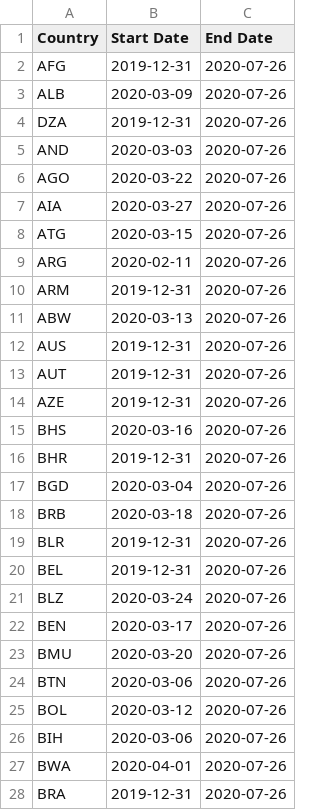
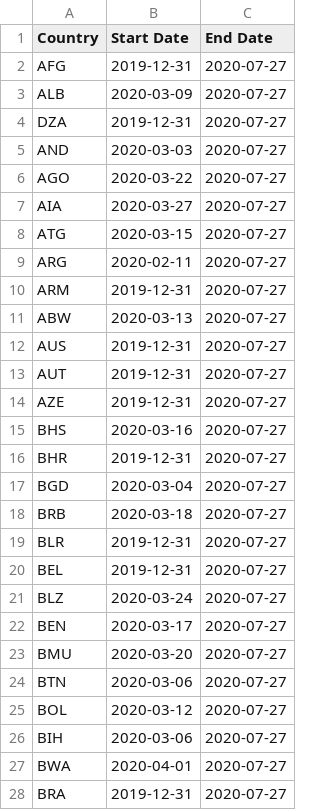
Before and after one commit to aditya-sahai/Covid-Data-Bot, a CSV file: dates-data(OWID-data).csv, drawn as a sheet; only a part is shown; the diff covers the shown part only.

Commit message:
Getting Start and End Date Which is True for All Countries

```diff
--- a/dates-data(OWID-data).csv
+++ b/dates-data(OWID-data).csv
@@ -1,28 +1,28 @@
 "Country","Start Date","End Date"
-"AFG","2019-12-31","2020-07-26"
-"ALB","2020-03-09","2020-07-26"
-"DZA","2019-12-31","2020-07-26"
-"AND","2020-03-03","2020-07-26"
-"AGO","2020-03-22","2020-07-26"
-"AIA","2020-03-27","2020-07-26"
-"ATG","2020-03-15","2020-07-26"
-"ARG","2020-02-11","2020-07-26"
-"ARM","2019-12-31","2020-07-26"
-"ABW","2020-03-13","2020-07-26"
-"AUS","2019-12-31","2020-07-26"
-"AUT","2019-12-31","2020-07-26"
-"AZE","2019-12-31","2020-07-26"
-"BHS","2020-03-16","2020-07-26"
-"BHR","2019-12-31","2020-07-26"
-"BGD","2020-03-04","2020-07-26"
-"BRB","2020-03-18","2020-07-26"
-"BLR","2019-12-31","2020-07-26"
-"BEL","2019-12-31","2020-07-26"
-"BLZ","2020-03-24","2020-07-26"
-"BEN","2020-03-17","2020-07-26"
-"BMU","2020-03-20","2020-07-26"
-"BTN","2020-03-06","2020-07-26"
-"BOL","2020-03-12","2020-07-26"
-"BIH","2020-03-06","2020-07-26"
-"BWA","2020-04-01","2020-07-26"
-"BRA","2019-12-31","2020-07-26"
+"AFG","2019-12-31","2020-07-27"
+"ALB","2020-03-09","2020-07-27"
+"DZA","2019-12-31","2020-07-27"
+"AND","2020-03-03","2020-07-27"
+"AGO","2020-03-22","2020-07-27"
+"AIA","2020-03-27","2020-07-27"
+"ATG","2020-03-15","2020-07-27"
+"ARG","2020-02-11","2020-07-27"
+"ARM","2019-12-31","2020-07-27"
+"ABW","2020-03-13","2020-07-27"
+"AUS","2019-12-31","2020-07-27"
+"AUT","2019-12-31","2020-07-27"
+"AZE","2019-12-31","2020-07-27"
+"BHS","2020-03-16","2020-07-27"
+"BHR","2019-12-31","2020-07-27"
+"BGD","2020-03-04","2020-07-27"
+"BRB","2020-03-18","2020-07-27"
+"BLR","2019-12-31","2020-07-27"
+"BEL","2019-12-31","2020-07-27"
+"BLZ","2020-03-24","2020-07-27"
+"BEN","2020-03-17","2020-07-27"
+"BMU","2020-03-20","2020-07-27"
+"BTN","2020-03-06","2020-07-27"
+"BOL","2020-03-12","2020-07-27"
+"BIH","2020-03-06","2020-07-27"
+"BWA","2020-04-01","2020-07-27"
+"BRA","2019-12-31","2020-07-27"
```
Also changed, not shown: 161 edited cells elsewhere in this file, dates-data(common).csv, dates-data(datahub-data).csv, 4 other files.
